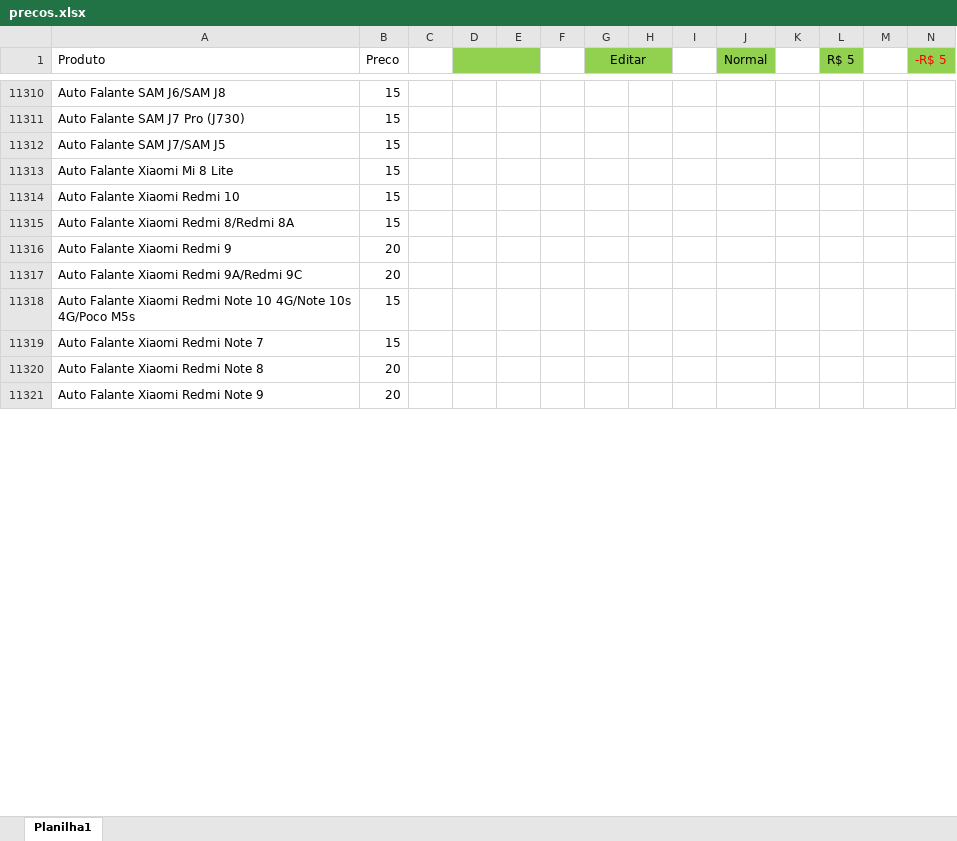
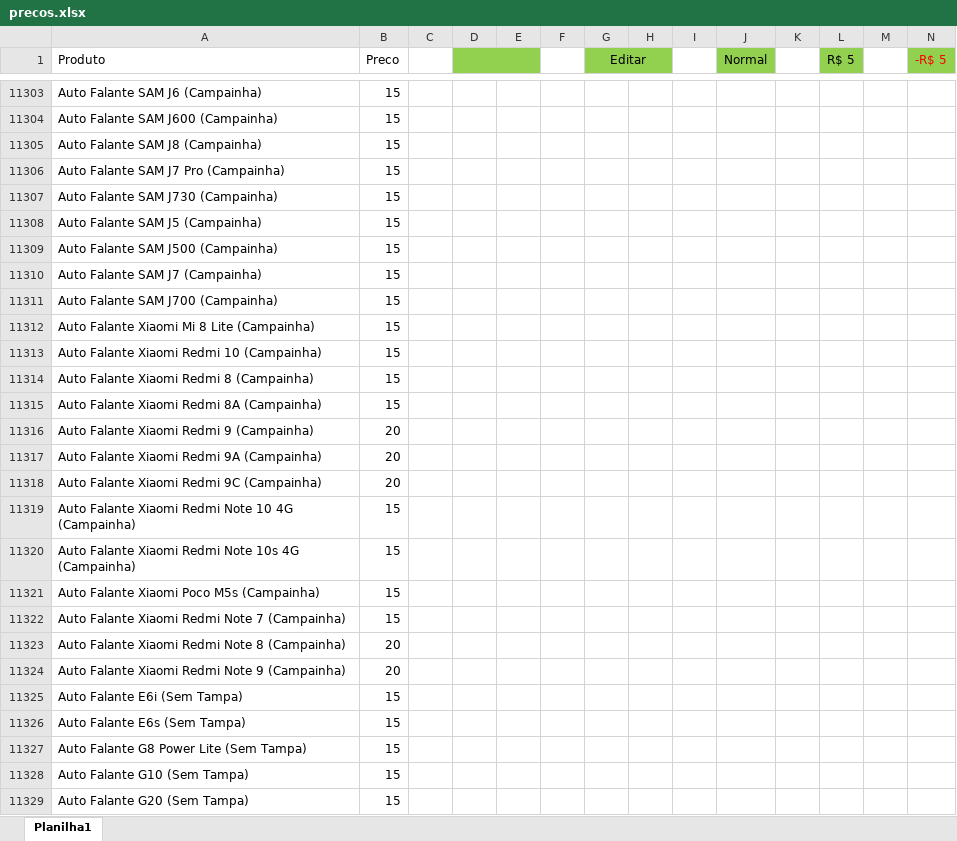
Before and after one commit to davidwcouto/bot_whats, an Excel workbook: precos.xlsx, sheet Planilha1, drawn as a sheet; only a part is shown, gaps mark what is left out; values as stored, in another font and other column widths than the file's, no borders; conditional formats not drawn; addresses are those after the commit; rows hold the shown columns only; the diff covers the shown part only; the diff names each change by its address in the sheet, - before the commit and + after, or states it on an @@ line.

```diff
--- a/precos.xlsx (sheet Planilha1)
+++ b/precos.xlsx (sheet Planilha1)
-A11303 (Produto): Auto Falante SAM J6/SAM J8
+A11303 (Produto): Auto Falante SAM J6 (Campainha)
+row 11304: Auto Falante SAM J600 (Campainha) | 15
+row 11305: Auto Falante SAM J8 (Campainha) | 15
-A11306 (Produto): Auto Falante SAM J7 Pro (J730)
+A11306 (Produto): Auto Falante SAM J7 Pro (Campainha)
+row 11307: Auto Falante SAM J730 (Campainha) | 15
-A11308 (Produto): Auto Falante SAM J7/SAM J5
+A11308 (Produto): Auto Falante SAM J5 (Campainha)
+row 11309: Auto Falante SAM J500 (Campainha) | 15
+row 11310: Auto Falante SAM J7 (Campainha) | 15
+row 11311: Auto Falante SAM J700 (Campainha) | 15
-A11312 (Produto): Auto Falante Xiaomi Mi 8 Lite
+A11312 (Produto): Auto Falante Xiaomi Mi 8 Lite (Campainha)
-A11313 (Produto): Auto Falante Xiaomi Redmi 10
+A11313 (Produto): Auto Falante Xiaomi Redmi 10 (Campainha)
+row 11314: Auto Falante Xiaomi Redmi 8 (Campainha) | 15
-A11315 (Produto): Auto Falante Xiaomi Redmi 8/Redmi 8A
+A11315 (Produto): Auto Falante Xiaomi Redmi 8A (Campainha)
-A11316 (Produto): Auto Falante Xiaomi Redmi 9
+A11316 (Produto): Auto Falante Xiaomi Redmi 9 (Campainha)
-A11317 (Produto): Auto Falante Xiaomi Redmi 9A/Redmi 9C
+A11317 (Produto): Auto Falante Xiaomi Redmi 9A (Campainha)
+row 11318: Auto Falante Xiaomi Redmi 9C (Campainha) | 20
+row 11319: Auto Falante Xiaomi Redmi Note 10 4G (Campainha) | 15
-A11320 (Produto): …Redmi Note 10 4G/Note 10s 4G/Poco M5s
+A11320 (Produto): …Redmi Note 10s 4G (Campainha)
+row 11321: Auto Falante Xiaomi Poco M5s (Campainha) | 15
-A11322 (Produto): Auto Falante Xiaomi Redmi Note 7
+A11322 (Produto): Auto Falante Xiaomi Redmi Note 7 (Campainha)
-A11323 (Produto): Auto Falante Xiaomi Redmi Note 8
+A11323 (Produto): Auto Falante Xiaomi Redmi Note 8 (Campainha)
-A11324 (Produto): Auto Falante Xiaomi Redmi Note 9
+A11324 (Produto): Auto Falante Xiaomi Redmi Note 9 (Campainha)
+row 11325: Auto Falante E6i (Sem Tampa) | 15
+row 11326: Auto Falante E6s (Sem Tampa) | 15
+row 11327: Auto Falante G8 Power Lite (Sem Tampa) | 15
+row 11328: Auto Falante G10 (Sem Tampa) | 15
+row 11329: Auto Falante G20 (Sem Tampa) | 15
```
Also changed, not shown: 111 added rows, 12 removed rows and 37 edited cells elsewhere in this sheet, formulas that keep their value.
